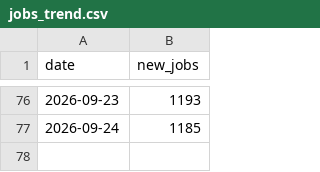
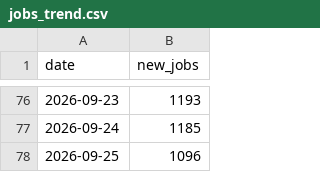
Before and after one commit to ritesh8303/dataforge, a CSV file: data/gold/jobs_trend.csv, drawn as a sheet; only a part is shown, gaps mark what is left out.

```diff
--- a/data/gold/jobs_trend.csv
+++ b/data/gold/jobs_trend.csv
@@ -77 +77,2 @@
 2026-09-24,1185
+2026-09-25,1096
```
Also changed, not shown: data/gold/jobs_by_region.csv, data/gold/top_companies.csv, 8 other files.
